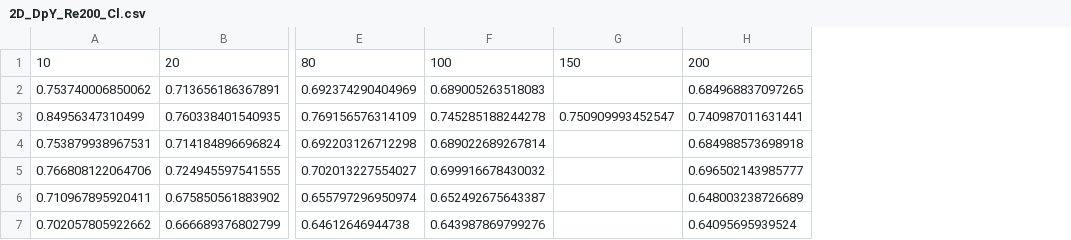
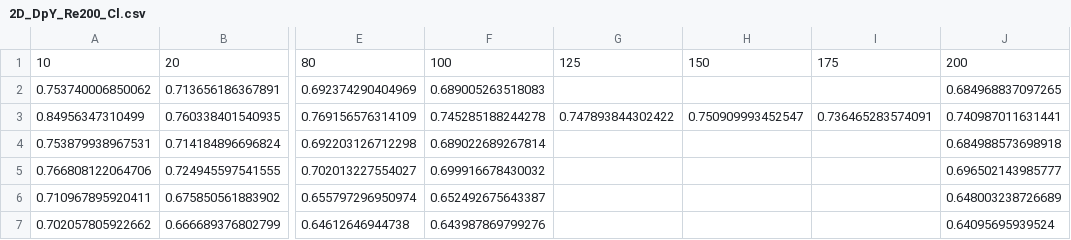
Before and after one commit to MaxBille/lettuce, a CSV file: plotting_mp2/data/2D_DpY_Re200_Cl.csv, drawn as a sheet; only a part is shown, gaps mark what is left out; the diff names each change by its address in the sheet, - before the commit and + after, or states it on an @@ line.

```diff
--- a/plotting_mp2/data/2D_DpY_Re200_Cl.csv
+++ b/plotting_mp2/data/2D_DpY_Re200_Cl.csv
+column G, rows 1-3: 125 |  | 0.747893844302422
+column I, rows 1-3: 175 |  | 0.736465283574091
```
Also changed, not shown: plotting_mp2/data/2D_DpY_Re200_Cd.csv, plotting_mp2/data/2D_DpY_Re200_St.csv, 3 other files.
